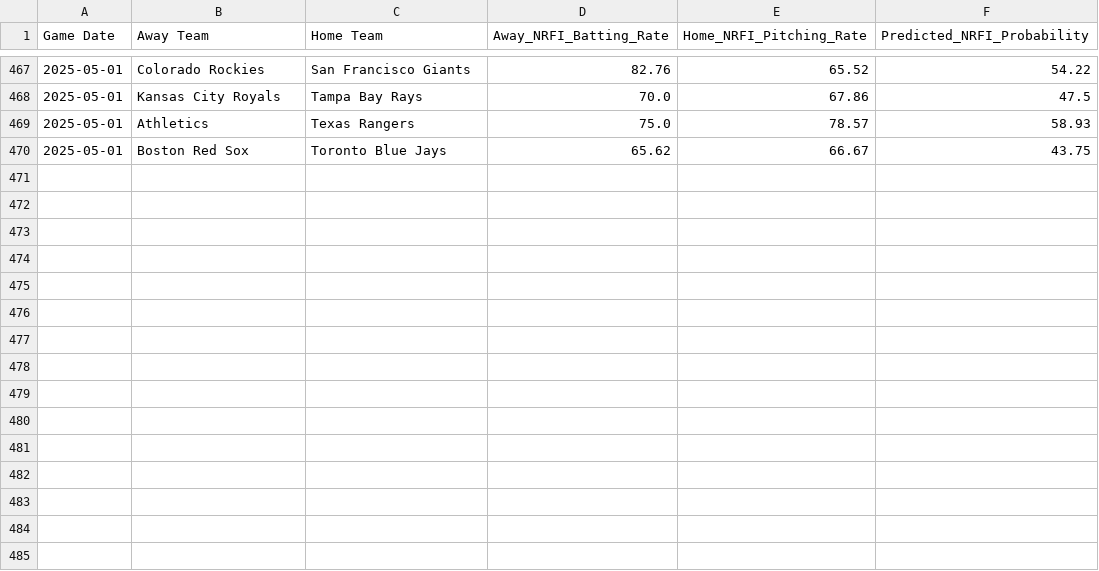
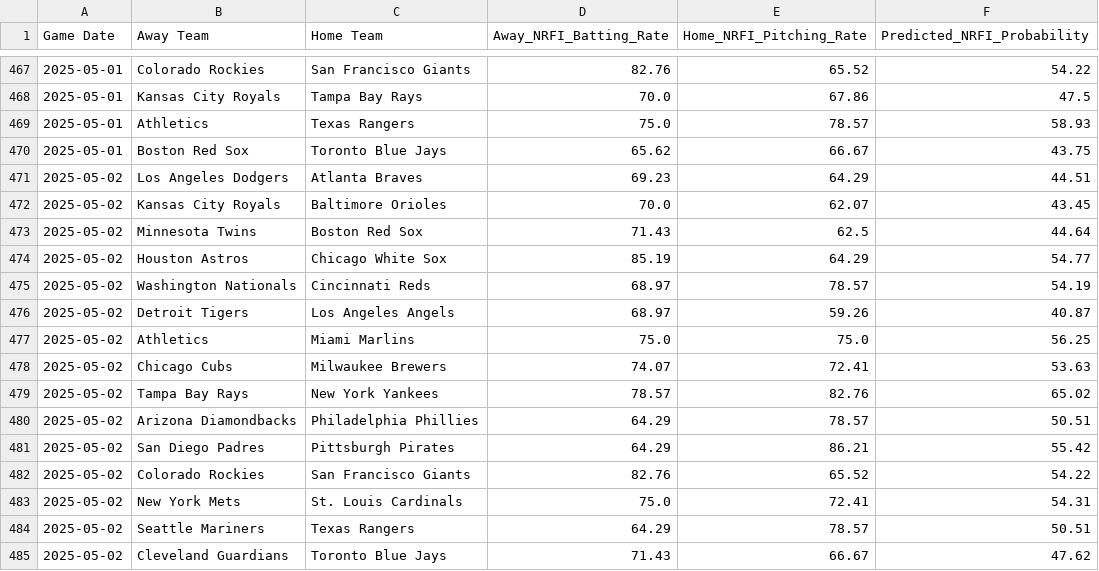
Before and after one commit to radgator13/mlb-scratch-model-v3.5, a CSV file: data/mlb_nrfi_predictions.csv, drawn as a sheet; only a part is shown, gaps mark what is left out; the diff names each change by its address in the sheet, - before the commit and + after, or states it on an @@ line.

```diff
--- a/data/mlb_nrfi_predictions.csv
+++ b/data/mlb_nrfi_predictions.csv
+row 471: 2025-05-02 | Los Angeles Dodgers | Atlanta Braves | 69.23 | 64.29 | 44.51
+row 472: 2025-05-02 | Kansas City Royals | Baltimore Orioles | 70.0 | 62.07 | 43.45
+row 473: 2025-05-02 | Minnesota Twins | Boston Red Sox | 71.43 | 62.5 | 44.64
+row 474: 2025-05-02 | Houston Astros | Chicago White Sox | 85.19 | 64.29 | 54.77
+row 475: 2025-05-02 | Washington Nationals | Cincinnati Reds | 68.97 | 78.57 | 54.19
+row 476: 2025-05-02 | Detroit Tigers | Los Angeles Angels | 68.97 | 59.26 | 40.87
+row 477: 2025-05-02 | Athletics | Miami Marlins | 75.0 | 75.0 | 56.25
+row 478: 2025-05-02 | Chicago Cubs | Milwaukee Brewers | 74.07 | 72.41 | 53.63
+row 479: 2025-05-02 | Tampa Bay Rays | New York Yankees | 78.57 | 82.76 | 65.02
+row 480: 2025-05-02 | Arizona Diamondbacks | Philadelphia Phillies | 64.29 | 78.57 | 50.51
+row 481: 2025-05-02 | San Diego Padres | Pittsburgh Pirates | 64.29 | 86.21 | 55.42
+row 482: 2025-05-02 | Colorado Rockies | San Francisco Giants | 82.76 | 65.52 | 54.22
+row 483: 2025-05-02 | New York Mets | St. Louis Cardinals | 75.0 | 72.41 | 54.31
+row 484: 2025-05-02 | Seattle Mariners | Texas Rangers | 64.29 | 78.57 | 50.51
+row 485: 2025-05-02 | Cleveland Guardians | Toronto Blue Jays | 71.43 | 66.67 | 47.62
```
Also changed, not shown: data/mlb_boxscores_full.csv, data/mlb_nrfi_results_full.csv.
